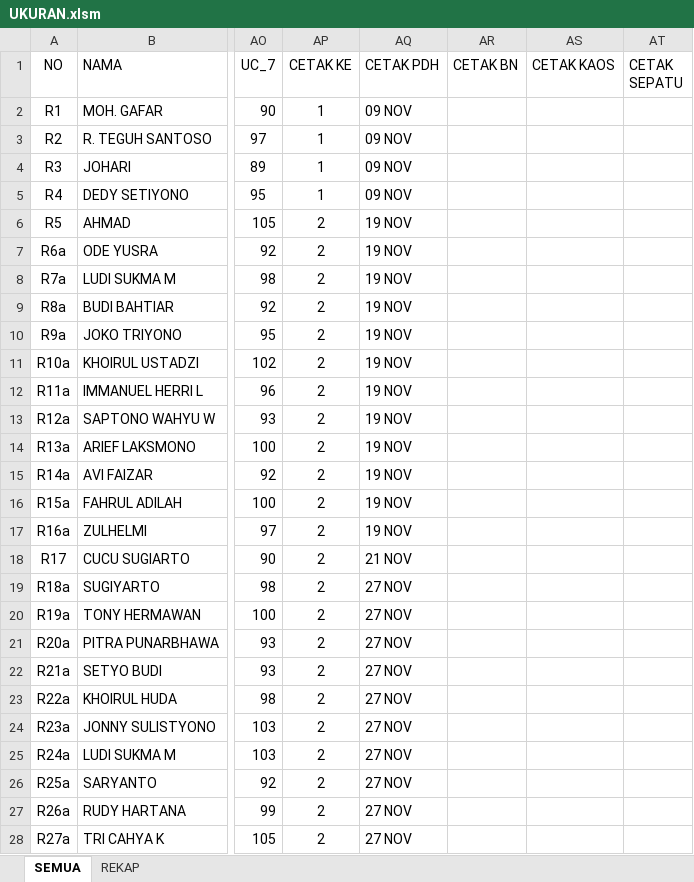
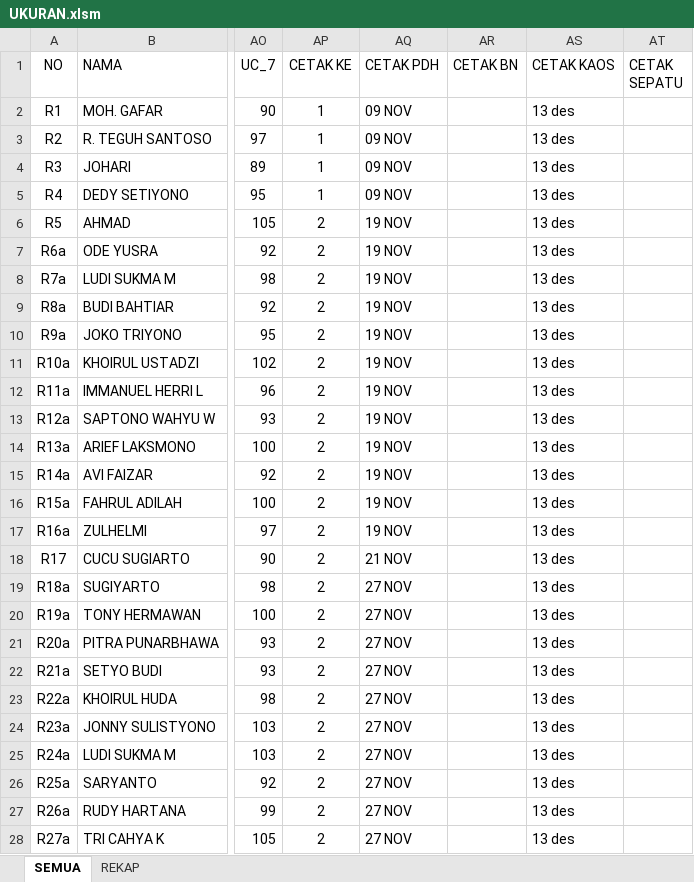
Before and after one commit to dedyhariadi/progress, an Excel workbook: 38. DP 1N11(K_5) T11(K_16)/UKURAN.xlsm, sheet SEMUA, drawn as a sheet; only a part is shown, gaps mark what is left out; values as stored, in another font and other column widths than the file's, no borders; table styles not drawn; the diff covers the shown part only; the diff names each change by its address in the sheet, - before the commit and + after, or states it on an @@ line.

```diff
--- a/38. DP 1N11(K_5) T11(K_16)/UKURAN.xlsm (sheet SEMUA)
+++ b/38. DP 1N11(K_5) T11(K_16)/UKURAN.xlsm (sheet SEMUA)
-AS2:AS28 (CETAK KAOS): (empty)
+AS2:AS28 (CETAK KAOS): 13 des
```
Also changed, not shown: 87 edited cells elsewhere in this sheet, 5 other files.
